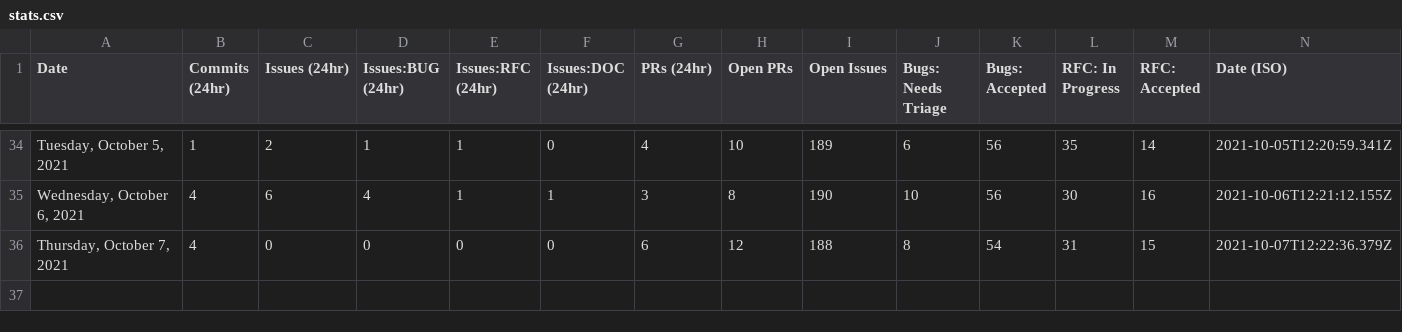
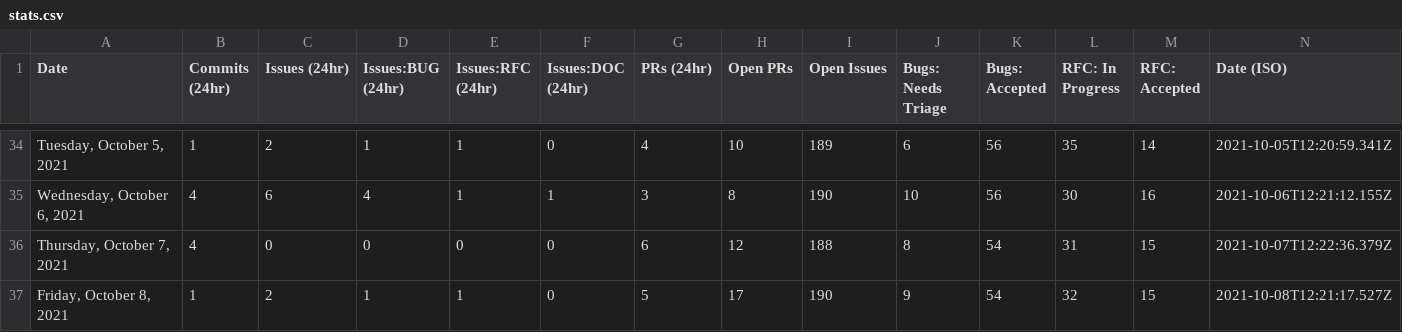
Before and after one commit to albinkc/astro, a CSV file: scripts/stats/stats.csv, drawn as a sheet; only a part is shown, gaps mark what is left out; the diff names each change by its address in the sheet, - before the commit and + after, or states it on an @@ line.

```diff
--- a/scripts/stats/stats.csv
+++ b/scripts/stats/stats.csv
+row 37: Friday, October 8, 2021 | 1 | 2 | 1 | 1 | 0 | 5 | 17 | 190 | 9 | 54 | 32 | 15 | 2021-10-08T12:21:17.527Z
```
Also changed, not shown: 1 other file.
